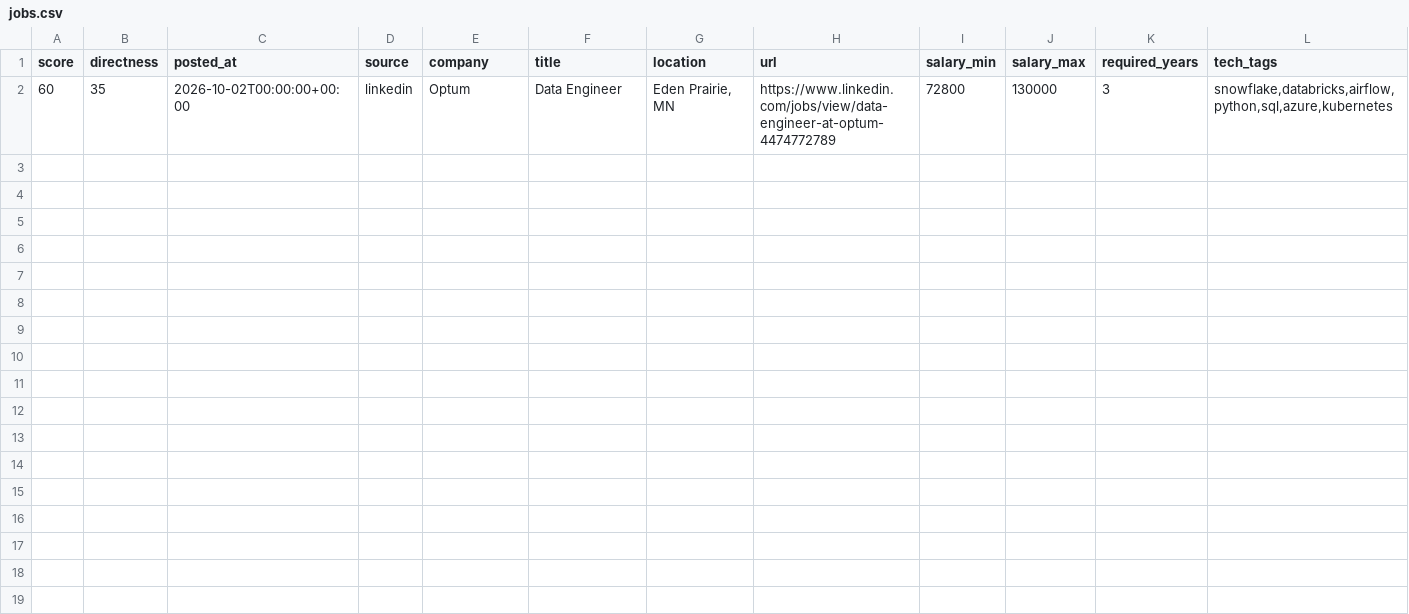
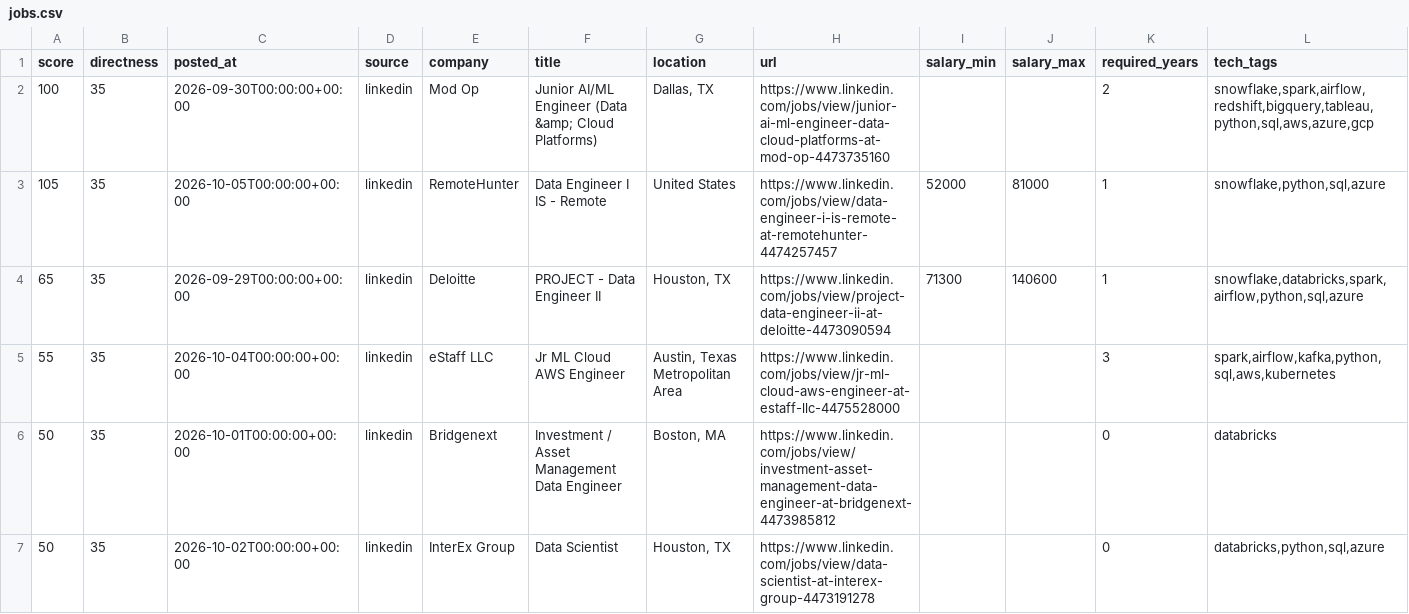
Before and after one commit to ryrk1020/Job-hunting, a CSV file: output/jobs.csv, drawn as a sheet; only a part is shown; removed rows and columns are numbered as before the commit, all else as after; rows hold the shown columns only; the diff names each change by its address in the sheet, - before the commit and + after, or states it on an @@ line.

```diff
--- a/output/jobs.csv
+++ b/output/jobs.csv
-row 2: 60 | 35 | 2026-10-02T00:00:00+00:00 | linkedin | Optum | Data Engineer | Eden Prairie, MN | https://www.linkedin.com/jobs/view/data-engineer-at-optum-4474772789 | 72800 | 130000 | 3 | snowflake,databricks,airflow,python,sql,azure,kubernetes
+row 2: 100 | 35 | 2026-09-30T00:00:00+00:00 | linkedin | Mod Op | Junior AI/ML Engineer (Data &amp; Cloud Platforms) | Dallas, TX | https://www.linkedin.com/jobs/view/junior-ai-ml-engineer-data-cloud-platforms-at-mod-op-4473735160 |  |  | 2 | snowflake,spark,airflow,redshift,bigquery,tableau,python,sql,aws,azure,gcp
+row 3: 105 | 35 | 2026-10-05T00:00:00+00:00 | linkedin | RemoteHunter | Data Engineer I IS - Remote | United States | https://www.linkedin.com/jobs/view/data-engineer-i-is-remote-at-remotehunter-4474257457 | 52000 | 81000 | 1 | snowflake,python,sql,azure
+row 4: 65 | 35 | 2026-09-29T00:00:00+00:00 | linkedin | Deloitte | PROJECT - Data Engineer II | Houston, TX | https://www.linkedin.com/jobs/view/project-data-engineer-ii-at-deloitte-4473090594 | 71300 | 140600 | 1 | snowflake,databricks,spark,airflow,python,sql,azure
+row 5: 55 | 35 | 2026-10-04T00:00:00+00:00 | linkedin | eStaff LLC | Jr ML Cloud AWS Engineer | Austin, Texas Metropolitan Area | https://www.linkedin.com/jobs/view/jr-ml-cloud-aws-engineer-at-estaff-llc-4475528000 |  |  | 3 | spark,airflow,kafka,python,sql,aws,kubernetes
+row 6: 50 | 35 | 2026-10-01T00:00:00+00:00 | linkedin | Bridgenext | Investment / Asset Management Data Engineer | Boston, MA | https://www.linkedin.com/jobs/view/investment-asset-management-data-engineer-at-bridgenext-4473985812 |  |  | 0 | databricks
+row 7: 50 | 35 | 2026-10-02T00:00:00+00:00 | linkedin | InterEx Group | Data Scientist | Houston, TX | https://www.linkedin.com/jobs/view/data-scientist-at-interex-group-4473191278 |  |  | 0 | databricks,python,sql,azure
```
Also changed, not shown: 4 other files.
